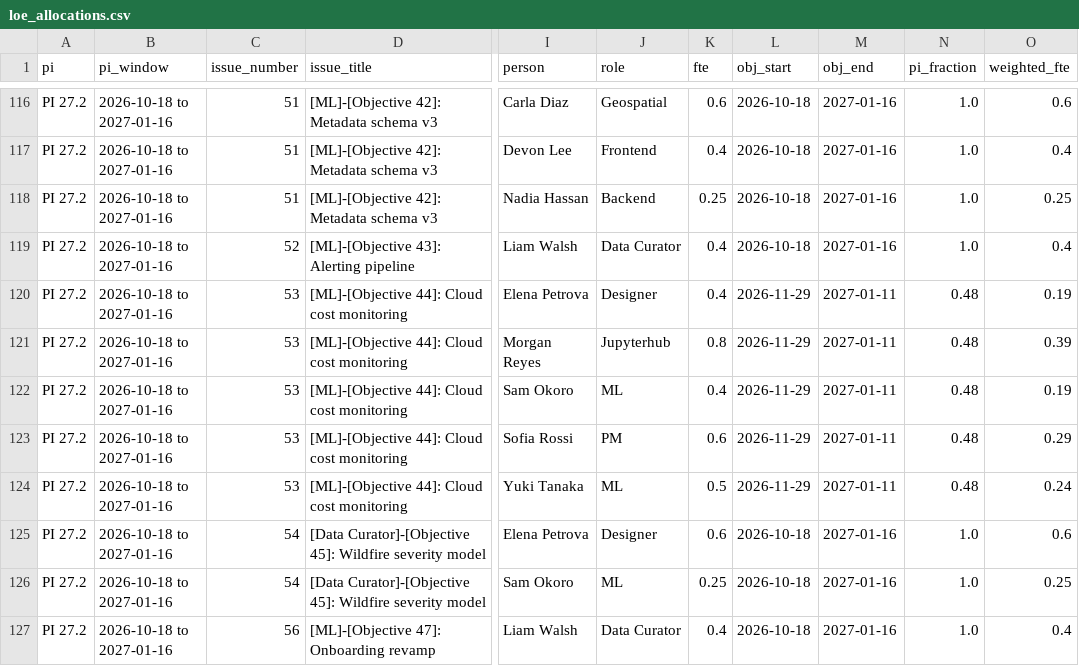
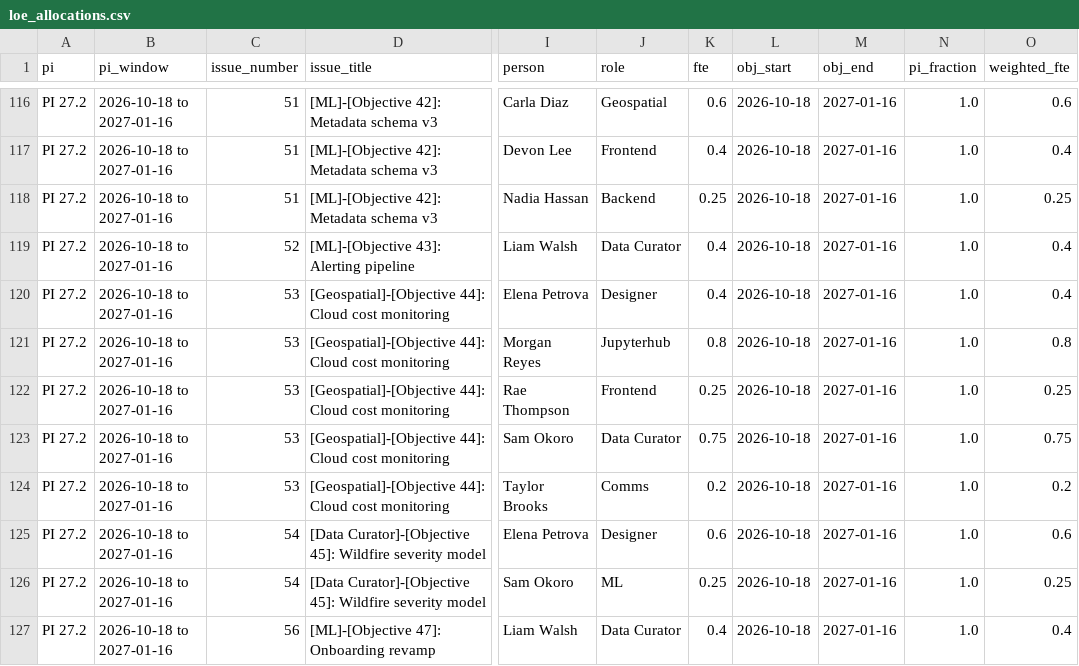
Before and after one commit to Disasters-Learning-Portal/disasters-aws-conversion, a CSV file: reports/loe_allocations.csv, drawn as a sheet; only a part is shown, gaps mark what is left out; the diff names each change by its address in the sheet, - before the commit and + after, or states it on an @@ line.

```diff
--- a/reports/loe_allocations.csv
+++ b/reports/loe_allocations.csv
-D120:D124 (issue_title): [ML]-[Objective 44]: Cloud…
+D120:D124 (issue_title): [Geospatial]-[Objective 44]: Cloud…
-L120:L124 (obj_start): 2026-11-29
+L120:L124 (obj_start): 2026-10-18
-M120:M124 (obj_end): 2027-01-11
+M120:M124 (obj_end): 2027-01-16
-N120:N124 (pi_fraction): 0.48
+N120:N124 (pi_fraction): 1.0
-O120 (weighted_fte): 0.19
+O120 (weighted_fte): 0.4
-O121 (weighted_fte): 0.39
+O121 (weighted_fte): 0.8
-I122 (person): Sam Okoro
+I122 (person): Rae Thompson
-J122 (role): ML
+J122 (role): Frontend
-K122 (fte): 0.4
+K122 (fte): 0.25
-O122 (weighted_fte): 0.19
+O122 (weighted_fte): 0.25
-I123 (person): Sofia Rossi
+I123 (person): Sam Okoro
-J123 (role): PM
+J123 (role): Data Curator
-K123 (fte): 0.6
+K123 (fte): 0.75
-O123 (weighted_fte): 0.29
+O123 (weighted_fte): 0.75
-I124 (person): Yuki Tanaka
+I124 (person): Taylor Brooks
-J124 (role): ML
+J124 (role): Comms
-K124 (fte): 0.5
+K124 (fte): 0.2
-O124 (weighted_fte): 0.24
+O124 (weighted_fte): 0.2
```
Also changed, not shown: reports/loe_by_person.csv, reports/loe_by_role.csv, 1 other file.
